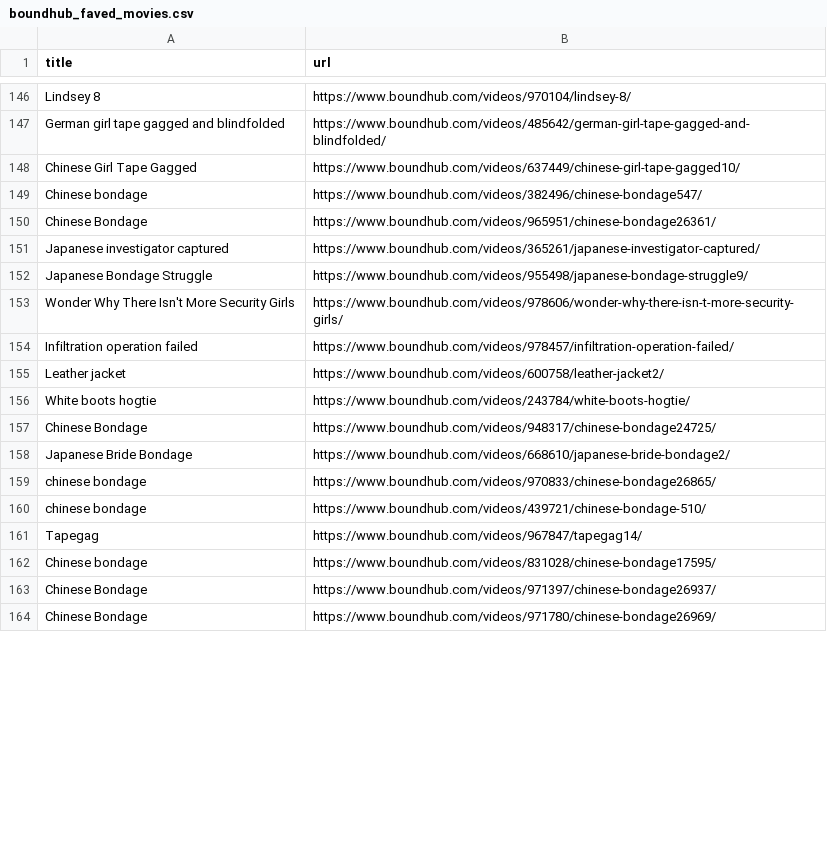
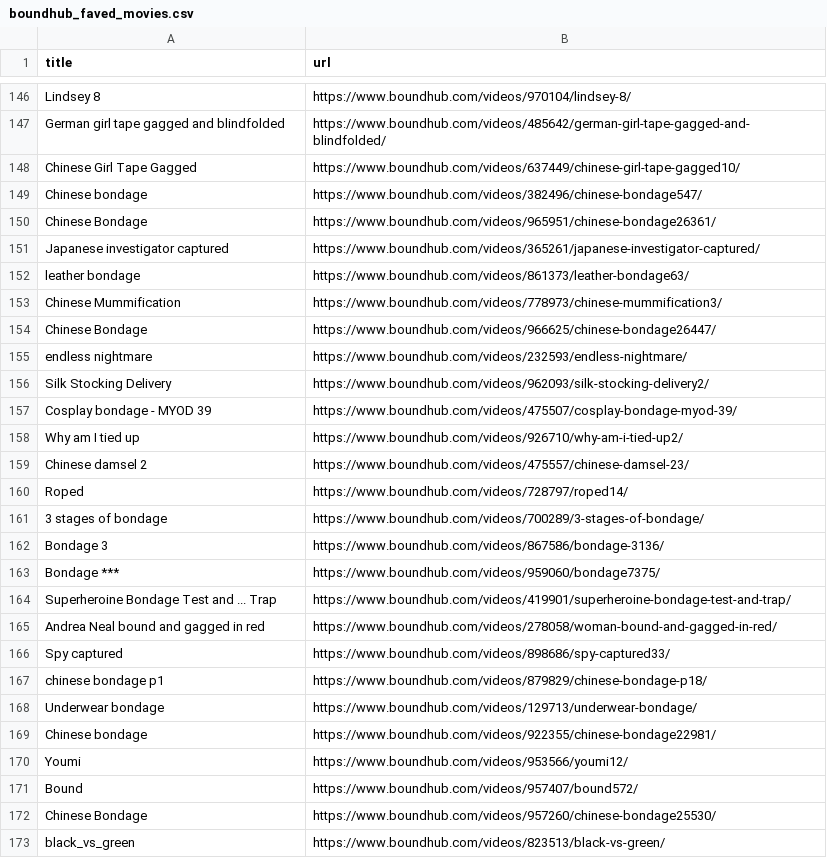
Before and after one commit to stepney141/favs, a CSV file: boundhub/boundhub_faved_movies.csv, drawn as a sheet; only a part is shown, gaps mark what is left out; the diff covers the shown part only.

```diff
--- a/boundhub/boundhub_faved_movies.csv
+++ b/boundhub/boundhub_faved_movies.csv
@@ -151,14 +151,23 @@ Chinese Bondage,https://www.boundhub.com/videos/965951/chinese-bondage26361/
 Japanese investigator captured,https://www.boundhub.com/videos/365261/japanese-investigator-captured/
-Japanese Bondage Struggle,https://www.boundhub.com/videos/955498/japanese-bondage-struggle9/
-Wonder Why There Isn't More Security Girls,https://www.boundhub.com/videos/978606/wonder-why-there-isn-t-more-security-girls/
-Infiltration operation failed,https://www.boundhub.com/videos/978457/infiltration-operation-failed/
-Leather jacket,https://www.boundhub.com/videos/600758/leather-jacket2/
-White boots hogtie,https://www.boundhub.com/videos/243784/white-boots-hogtie/
-Chinese Bondage,https://www.boundhub.com/videos/948317/chinese-bondage24725/
-Japanese Bride Bondage,https://www.boundhub.com/videos/668610/japanese-bride-bondage2/
-chinese bondage,https://www.boundhub.com/videos/970833/chinese-bondage26865/
-chinese bondage,https://www.boundhub.com/videos/439721/chinese-bondage-510/
-Tapegag,https://www.boundhub.com/videos/967847/tapegag14/
-Chinese  bondage,https://www.boundhub.com/videos/831028/chinese-bondage17595/
-Chinese Bondage,https://www.boundhub.com/videos/971397/chinese-bondage26937/
-Chinese Bondage,https://www.boundhub.com/videos/971780/chinese-bondage26969/
+leather bondage,https://www.boundhub.com/videos/861373/leather-bondage63/
+Chinese Mummification,https://www.boundhub.com/videos/778973/chinese-mummification3/
+Chinese Bondage,https://www.boundhub.com/videos/966625/chinese-bondage26447/
+endless nightmare,https://www.boundhub.com/videos/232593/endless-nightmare/
+Silk Stocking Delivery,https://www.boundhub.com/videos/962093/silk-stocking-delivery2/
+Cosplay bondage - MYOD 39,https://www.boundhub.com/videos/475507/cosplay-bondage-myod-39/
+Why am I tied up,https://www.boundhub.com/videos/926710/why-am-i-tied-up2/
+Chinese damsel 2,https://www.boundhub.com/videos/475557/chinese-damsel-23/
+Roped,https://www.boundhub.com/videos/728797/roped14/
+3 stages of bondage,https://www.boundhub.com/videos/700289/3-stages-of-bondage/
+Bondage 3,https://www.boundhub.com/videos/867586/bondage-3136/
+Bondage ***,https://www.boundhub.com/videos/959060/bondage7375/
+Superheroine Bondage Test and ... Trap,https://www.boundhub.com/videos/419901/superheroine-bondage-test-and-trap/
+Andrea Neal bound and gagged in red,https://www.boundhub.com/videos/278058/woman-bound-and-gagged-in-red/
+Spy captured,https://www.boundhub.com/videos/898686/spy-captured33/
+chinese bondage p1,https://www.boundhub.com/videos/879829/chinese-bondage-p18/
+Underwear bondage,https://www.boundhub.com/videos/129713/underwear-bondage/
+Chinese bondage,https://www.boundhub.com/videos/922355/chinese-bondage22981/
+Youmi,https://www.boundhub.com/videos/953566/youmi12/
+Bound,https://www.boundhub.com/videos/957407/bound572/
+Chinese Bondage,https://www.boundhub.com/videos/957260/chinese-bondage25530/
+black_vs_green,https://www.boundhub.com/videos/823513/black-vs-green/
```
Also changed, not shown: 6 added rows, 15 removed rows and 2 edited cells elsewhere in this file, boundhub/boundhub_tags.csv, github_stars/starred_repos.csv, 4 other files.
